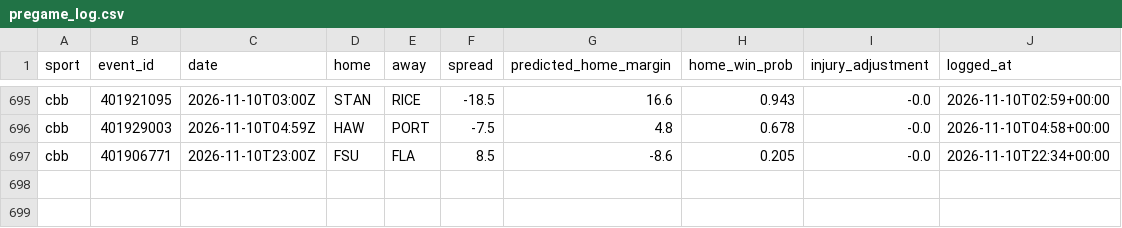
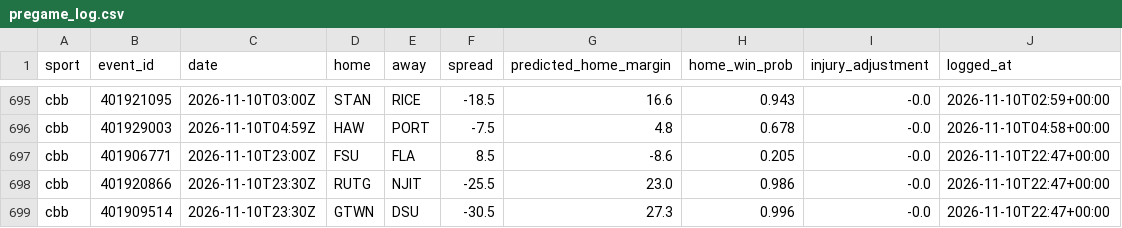
Before and after one commit to adotscotty/HandsDownAI, a CSV file: data/pregame_log.csv, drawn as a sheet; only a part is shown, gaps mark what is left out.

```diff
--- a/data/pregame_log.csv
+++ b/data/pregame_log.csv
@@ -696,2 +696,4 @@ cbb,401921095,2026-11-10T03:00Z,STAN,RICE,-18.5,16.6,0.943,-0.0,2026-11-10T02:59
 cbb,401929003,2026-11-10T04:59Z,HAW,PORT,-7.5,4.8,0.678,-0.0,2026-11-10T04:58+00:00
-cbb,401906771,2026-11-10T23:00Z,FSU,FLA,8.5,-8.6,0.205,-0.0,2026-11-10T22:34+00:00
+cbb,401906771,2026-11-10T23:00Z,FSU,FLA,8.5,-8.6,0.205,-0.0,2026-11-10T22:47+00:00
+cbb,401920866,2026-11-10T23:30Z,RUTG,NJIT,-25.5,23.0,0.986,-0.0,2026-11-10T22:47+00:00
+cbb,401909514,2026-11-10T23:30Z,GTWN,DSU,-30.5,27.3,0.996,-0.0,2026-11-10T22:47+00:00
```
Also changed, not shown: data/first_lines.csv, 1 other file.
